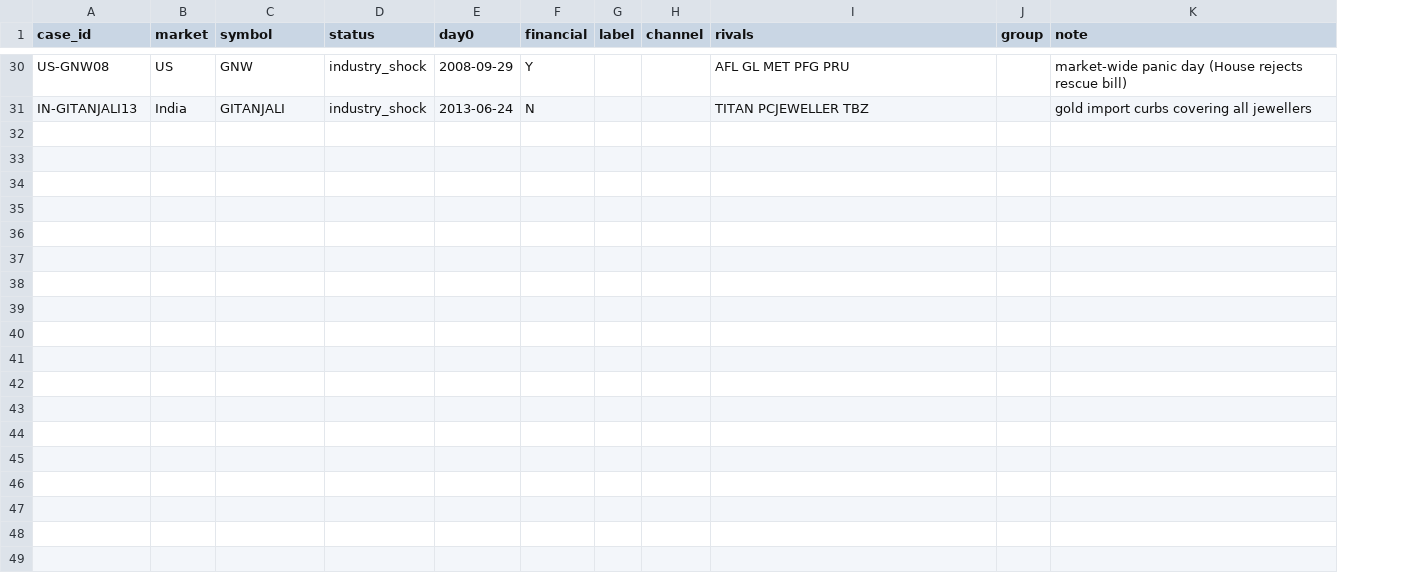
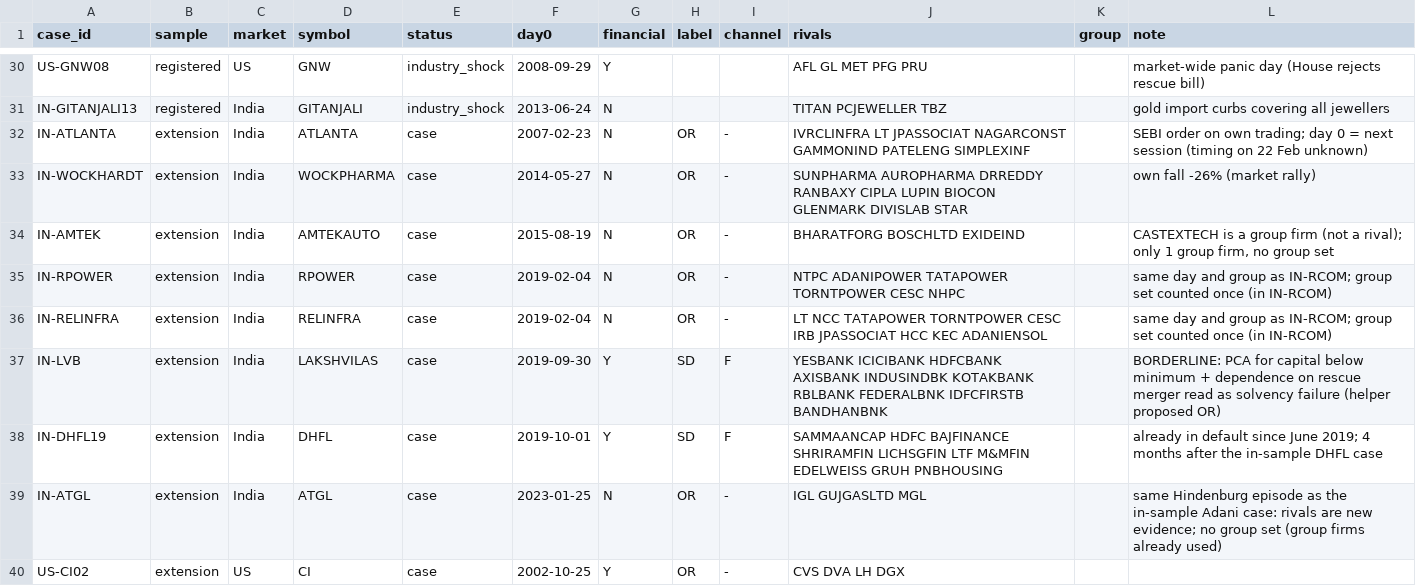
Before and after one commit to mrigay24/strategyhub-research, a CSV file: docs/entropy_research/oos_cases.csv, drawn as a sheet; only a part is shown, gaps mark what is left out; the diff covers the shown part only; the diff names each change by its address in the sheet, - before the commit and + after, or states it on an @@ line.

```diff
--- a/docs/entropy_research/oos_cases.csv
+++ b/docs/entropy_research/oos_cases.csv
+column B (sample), rows 30-31: registered | registered
+row 32: IN-ATLANTA | extension | India | ATLANTA | case | 2007-02-23 | N | OR | - | IVRCLINFRA LT JPASSOCIAT NAGARCONST GAMMONIND PATELENG SIMPLEXINF |  | SEBI order on own trading; day 0 = next session (timing on 22 Feb unknown)
+row 33: IN-WOCKHARDT | extension | India | WOCKPHARMA | case | 2014-05-27 | N | OR | - | SUNPHARMA AUROPHARMA DRREDDY RANBAXY CIPLA LUPIN BIOCON GLENMARK DIVISLAB STAR |  | own fall -26% (market rally)
+row 34: IN-AMTEK | extension | India | AMTEKAUTO | case | 2015-08-19 | N | OR | - | BHARATFORG BOSCHLTD EXIDEIND |  | CASTEXTECH is a group firm (not a rival); only 1 group firm, no group set
+row 35: IN-RPOWER | extension | India | RPOWER | case | 2019-02-04 | N | OR | - | NTPC ADANIPOWER TATAPOWER TORNTPOWER CESC NHPC |  | same day and group as IN-RCOM; group set counted once (in IN-RCOM)
+row 36: IN-RELINFRA | extension | India | RELINFRA | case | 2019-02-04 | N | OR | - | LT NCC TATAPOWER TORNTPOWER CESC IRB JPASSOCIAT HCC KEC ADANIENSOL |  | same day and group as IN-RCOM; group set counted once (in IN-RCOM)
+row 37: IN-LVB | extension | India | LAKSHVILAS | case | 2019-09-30 | Y | SD | F | YESBANK ICICIBANK HDFCBANK AXISBANK INDUSINDBK KOTAKBANK RBLBANK FEDERALBNK IDFCFIRSTB BANDHANBNK |  | BORDERLINE: PCA for capital below minimum + dependence on rescue merger read as solvency failure (helper proposed OR)
+row 38: IN-DHFL19 | extension | India | DHFL | case | 2019-10-01 | Y | SD | F | SAMMAANCAP HDFC BAJFINANCE SHRIRAMFIN LICHSGFIN LTF M&MFIN EDELWEISS GRUH PNBHOUSING |  | already in default since June 2019; 4 months after the in-sample DHFL case
+row 39: IN-ATGL | extension | India | ATGL | case | 2023-01-25 | N | OR | - | IGL GUJGASLTD MGL |  | same Hindenburg episode as the in-sample Adani case: rivals are new evidence; no group set (group firms already used)
+row 40: US-CI02 | extension | US | CI | case | 2002-10-25 | Y | OR | - | CVS DVA LH DGX
```
Also changed, not shown: 9 added rows elsewhere in this file, 2 other files.
